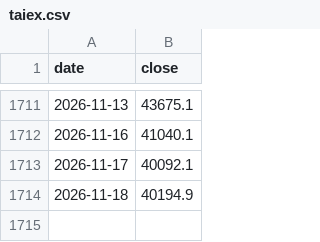
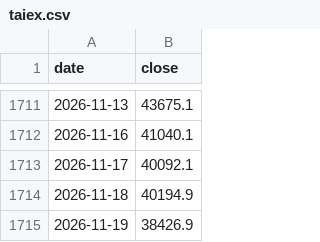
Before and after one commit to CHUANGCHIEHMIN/claude-code-iphone, a CSV file: data/history/taiex.csv, drawn as a sheet; only a part is shown, gaps mark what is left out.

```diff
--- a/data/history/taiex.csv
+++ b/data/history/taiex.csv
@@ -1714 +1714,2 @@ date,close
 2026-11-18,40194.9
+2026-11-19,38426.9
```
Also changed, not shown: 56 other files.
